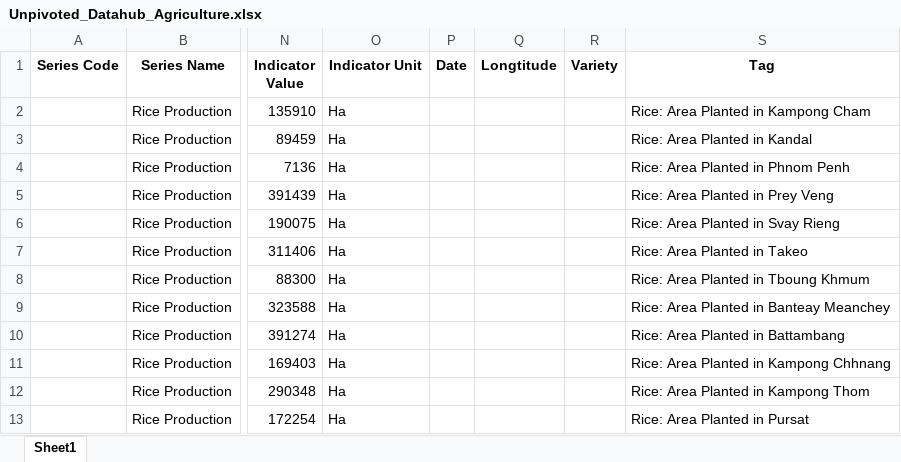
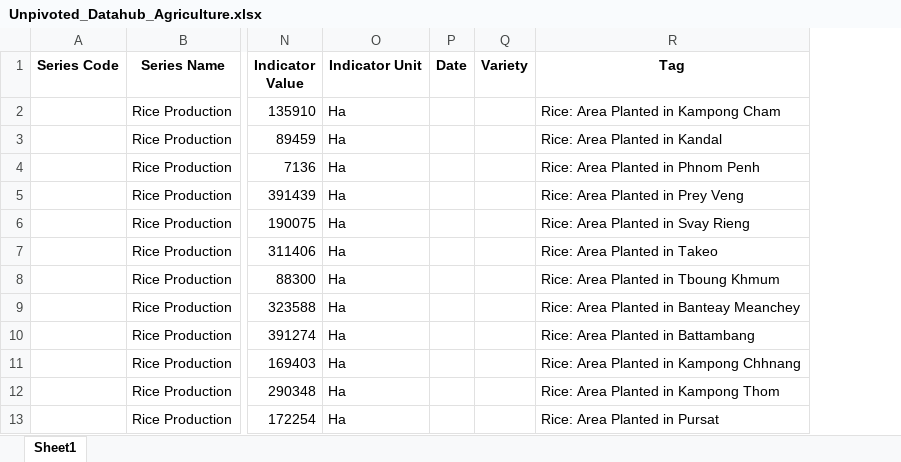
Before and after one commit to whatanakKean/cdri-data-hub-web-view, an Excel workbook: src/etl/Unpivoted_Datahub_Agriculture.xlsx, sheet Sheet1, drawn as a sheet; only a part is shown, gaps mark what is left out; values as stored, in another font and other column widths than the file's, no borders; the diff names each change by its address in the sheet, - before the commit and + after, or states it on an @@ line.

```diff
--- a/src/etl/Unpivoted_Datahub_Agriculture.xlsx (sheet Sheet1)
+++ b/src/etl/Unpivoted_Datahub_Agriculture.xlsx (sheet Sheet1)
-column Q (Longtitude), empty
```
Also changed, not shown: src/etl/Unpivoted_Datahub_Economic.xlsx, src/etl/Unpivoted_Datahub_Education.xlsx, 11 other files.
